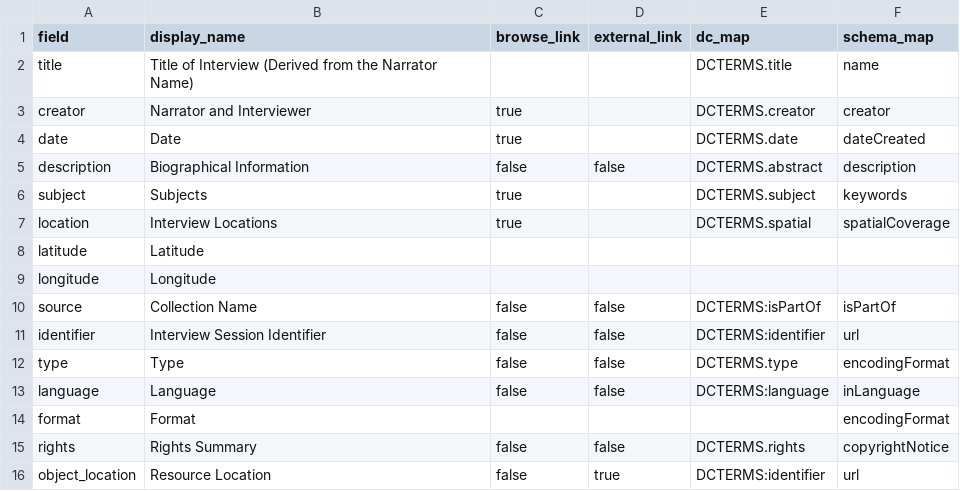
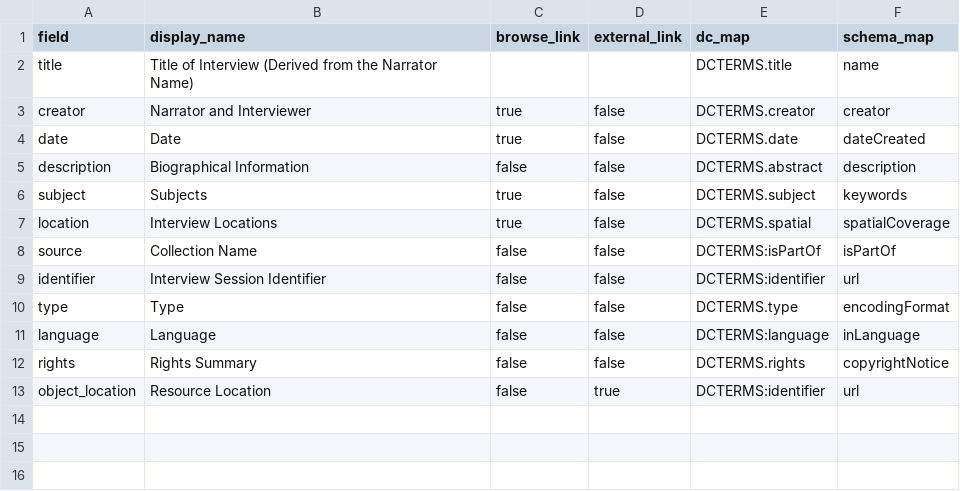
Before and after one commit to info663-fa24/team2, a CSV file: _data/config-metadata.csv, drawn as a sheet.

Commit message:
Update config-metadata.csv

```diff
--- a/_data/config-metadata.csv
+++ b/_data/config-metadata.csv
@@ -2,9 +2,7 @@ field,display_name,browse_link,external_link,dc_map,schema_map
 title,Title of Interview (Derived from the Narrator Name),,,DCTERMS.title,name
-creator,Narrator and Interviewer,true,,DCTERMS.creator,creator
-date,Date,true,,DCTERMS.date,dateCreated
+creator,Narrator and Interviewer,true,false,DCTERMS.creator,creator
+date,Date,true,false,DCTERMS.date,dateCreated
 description,Biographical Information,false,false,DCTERMS.abstract,description
-subject,Subjects,true,,DCTERMS.subject,keywords
-location,Interview Locations,true,,DCTERMS.spatial,spatialCoverage
-latitude,Latitude,,,,
-longitude,Longitude,,,,
+subject,Subjects,true,false,DCTERMS.subject,keywords
+location,Interview Locations,true,false,DCTERMS.spatial,spatialCoverage
 source,Collection Name,false,false,DCTERMS:isPartOf,isPartOf
@@ -13,3 +11,2 @@ type,Type,false,false,DCTERMS.type,encodingFormat
 language,Language,false,false,DCTERMS:language,inLanguage
-format,Format,,,,encodingFormat
 rights,Rights Summary,false,false,DCTERMS.rights,copyrightNotice
```
